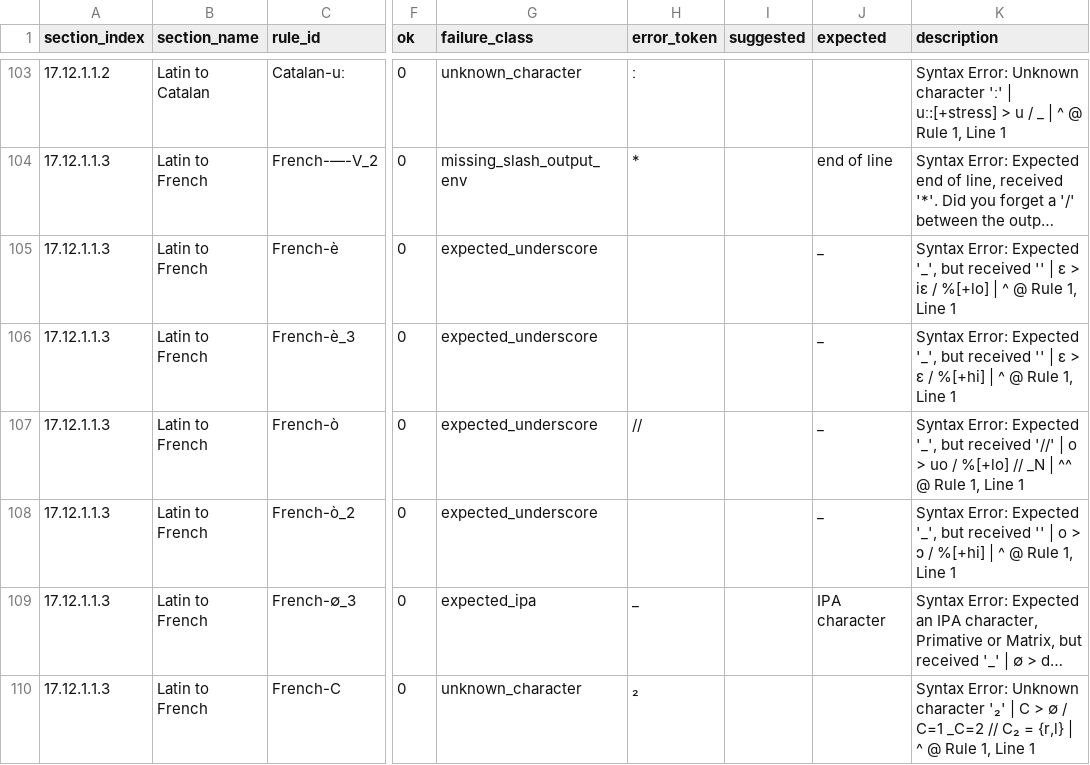
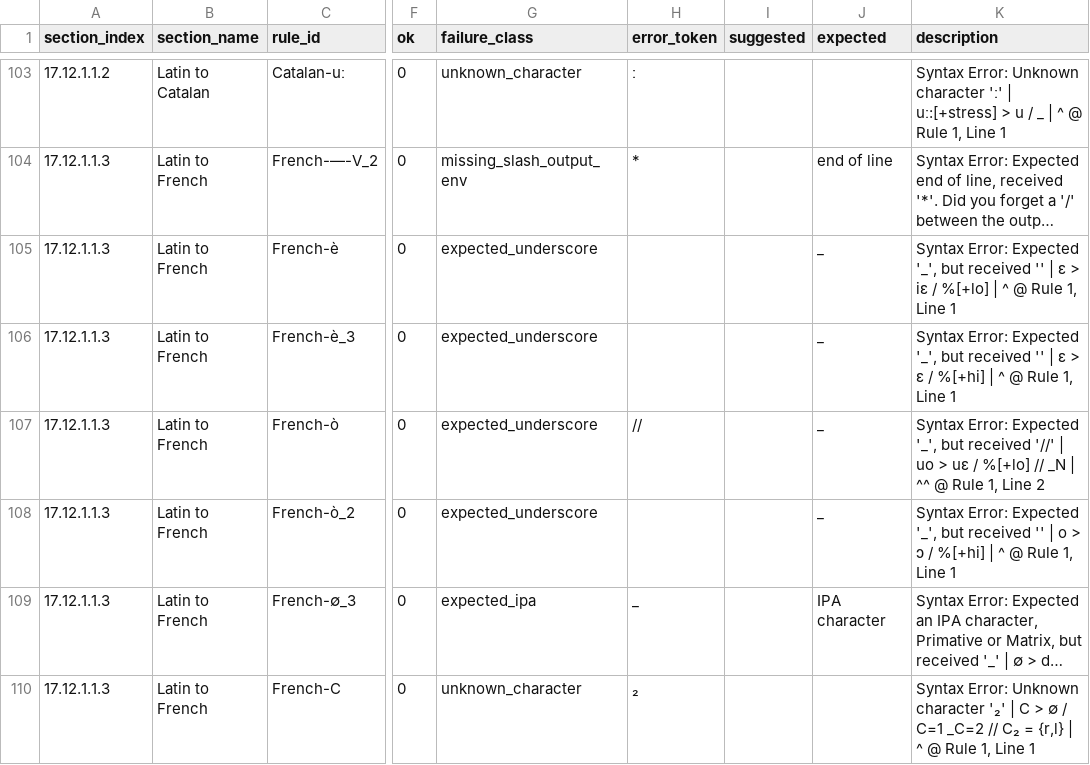
Before and after one commit to Pappa/conlanger, a CSV file: diagnostics/inventory/rule-inventory-error.csv, drawn as a sheet; only a part is shown, gaps mark what is left out; long unchanged cells end in …; the diff names each change by its address in the sheet, - before the commit and + after, or states it on an @@ line.

```diff
--- a/diagnostics/inventory/rule-inventory-error.csv
+++ b/diagnostics/inventory/rule-inventory-error.csv
-K107 (description): …'//' | o > uo / %[+lo] // _N | ^^ @ Rule 1, Line 1
+K107 (description): …'//' | uo > uɛ / %[+lo] // _N | ^^ @ Rule 1, Line 2
```
Also changed, not shown: diagnostics/inventory/error_clusters/expected_underscore_errors.csv, 5 other files.
